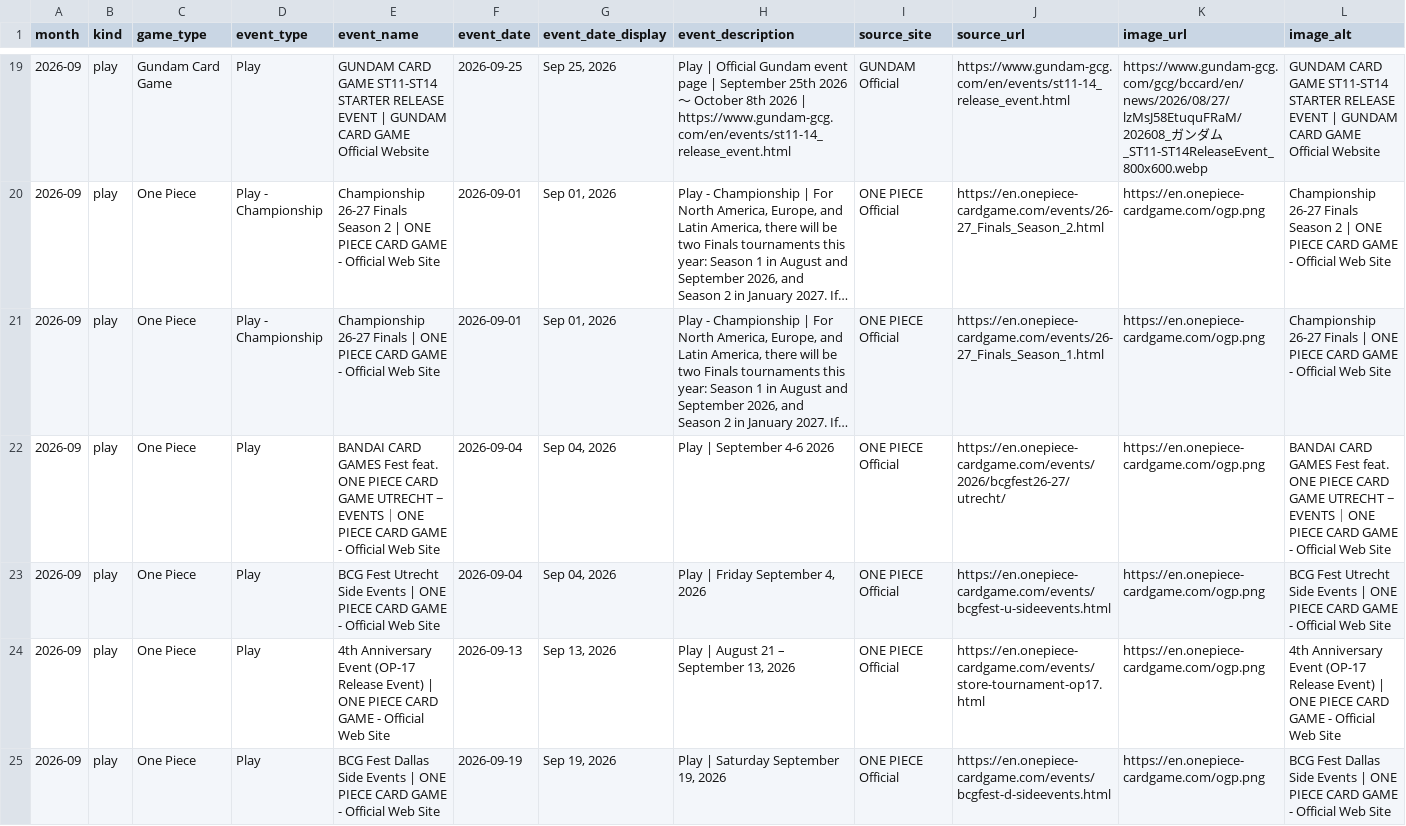
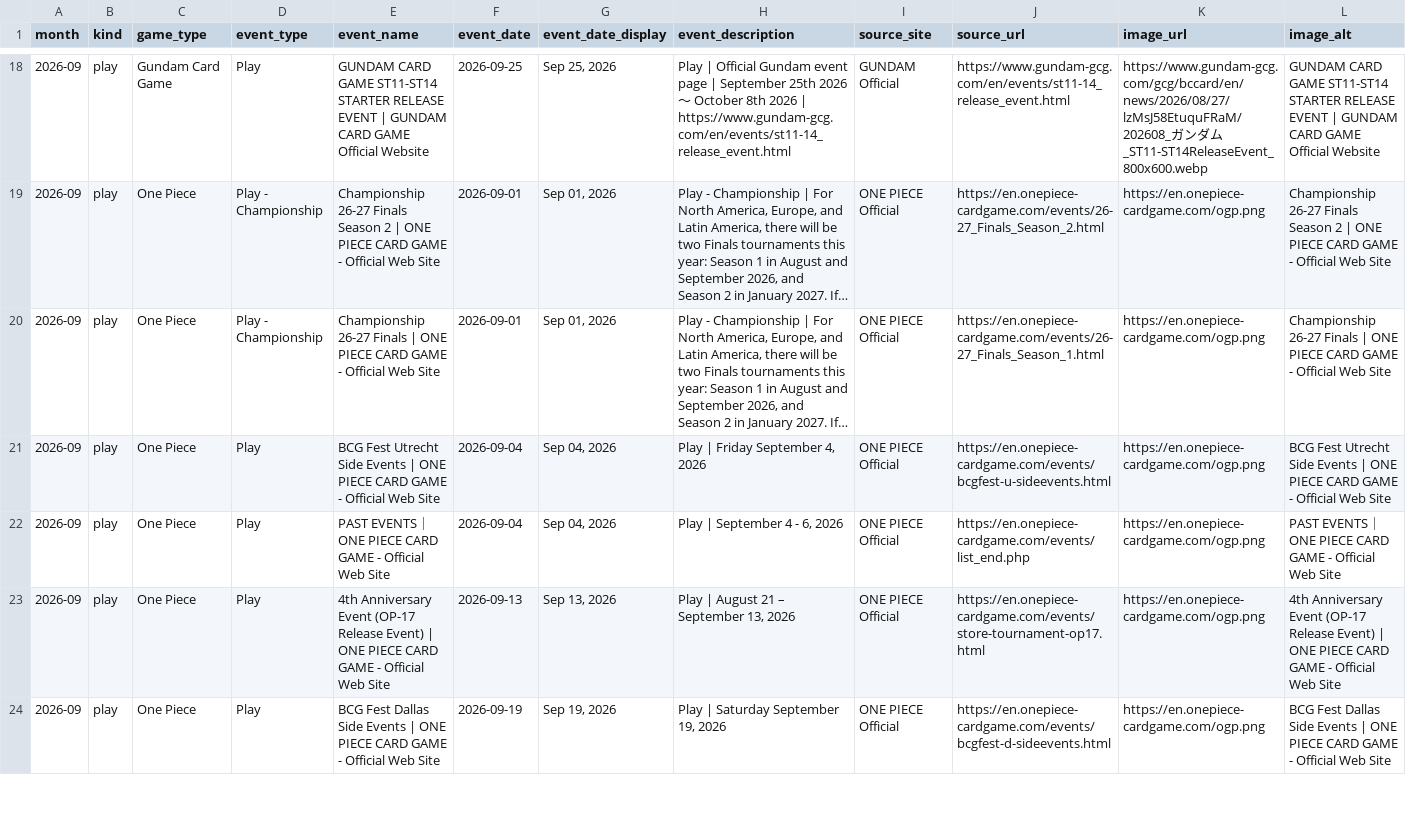
Before and after one commit to nach-dev/tcg-event-scraper, a CSV file: site/data/events-verification.csv, drawn as a sheet; only a part is shown, gaps mark what is left out; long unchanged cells end in …; removed rows and columns are numbered as before the commit, all else as after; rows hold the shown columns only; the diff covers the shown part only; the diff names each change by its address in the sheet, - before the commit and + after, or states it on an @@ line.

```diff
--- a/site/data/events-verification.csv
+++ b/site/data/events-verification.csv
-row 22: 2026-09 | play | One Piece | Play | BANDAI CARD GAMES Fest feat. ONE PIECE CARD GAME UTRECHT − EVENTS｜ONE PIECE CARD GAME - Official Web Site | 2026-09-04 | Sep 04, 2026 | Play | September 4-6 2026 | ONE PIECE Official | https://en.onepiece-cardgame.com/events/2026/bcgfest26-27/utrecht/ | https://en.onepiece-cardgame.com/ogp.png | BANDAI CARD GAMES Fest feat. ONE PIECE CARD GAME UTRECHT − EVENTS｜ONE PIECE CARD GAME - Official Web Site
+row 22: 2026-09 | play | One Piece | Play | PAST EVENTS｜ONE PIECE CARD GAME - Official Web Site | 2026-09-04 | Sep 04, 2026 | Play | September 4 - 6, 2026 | ONE PIECE Official | https://en.onepiece-cardgame.com/events/list_end.php | https://en.onepiece-cardgame.com/ogp.png | PAST EVENTS｜ONE PIECE CARD GAME - Official Web Site
```
Also changed, not shown: 3 removed rows elsewhere in this file, 1 other file.
